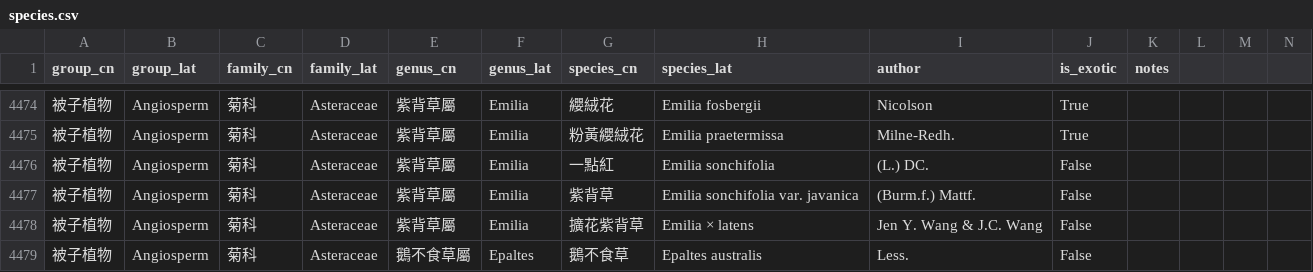
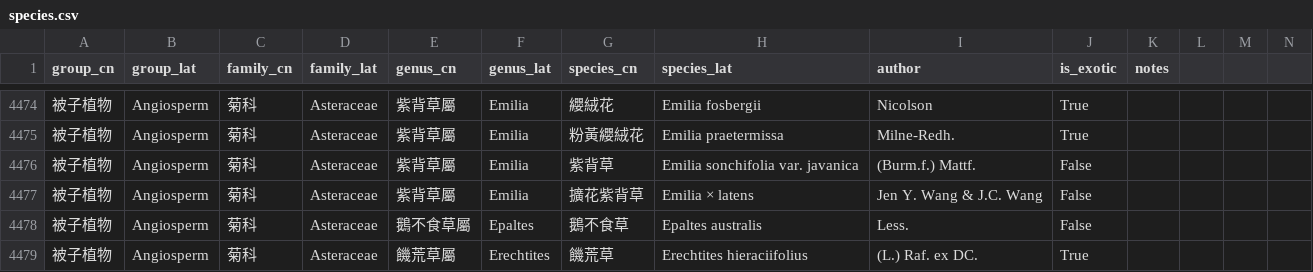
Before and after one commit to Bahamutzerox/taiwan-seed-plants, a CSV file: data/species.csv, drawn as a sheet; only a part is shown, gaps mark what is left out; the shorter side is filled out with more unchanged rows; rows hold the shown columns only; the diff names each change by its address in the sheet, - before the commit and + after, or states it on an @@ line.

```diff
--- a/data/species.csv
+++ b/data/species.csv
-row 4476: 被子植物 | Angiosperm | 菊科 | Asteraceae | 紫背草屬 | Emilia | 一點紅 | Emilia sonchifolia | (L.) DC. | False
```
